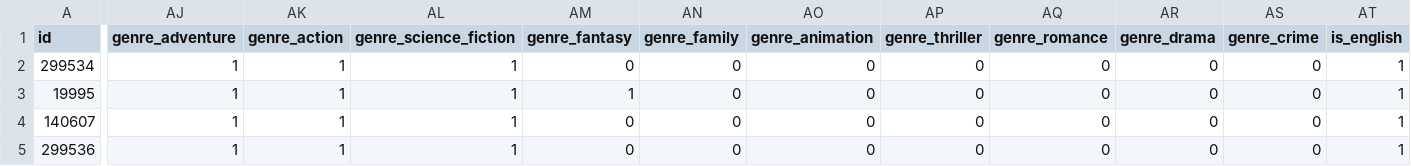
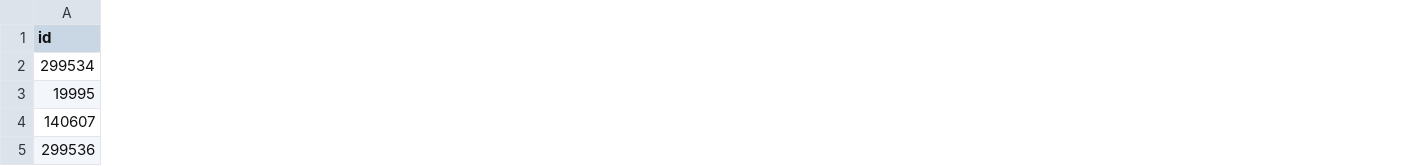
Before and after one commit to iamjamaal/TMDB-Movie-Data-Analysis-using-Pandas-and-APIs, a CSV file: data/final/movies_with_kpis.csv, drawn as a sheet; only a part is shown, gaps mark what is left out; the diff covers the shown part only; the diff names each change by its address in the sheet, - before the commit and + after, or states it on an @@ line.

```diff
--- a/data/final/movies_with_kpis.csv
+++ b/data/final/movies_with_kpis.csv
-column AJ (genre_adventure), rows 2-5: all 1
-column AK (genre_action), rows 2-5: all 1
-column AL (genre_science_fiction), rows 2-5: all 1
-column AM (genre_fantasy), rows 2-5: 0 | 1 | 0 | 0
-column AN (genre_family), rows 2-5: all 0
-column AO (genre_animation), rows 2-5: all 0
-column AP (genre_thriller), rows 2-5: all 0
-column AQ (genre_romance), rows 2-5: all 0
-column AR (genre_drama), rows 2-5: all 0
-column AS (genre_crime), rows 2-5: all 0
-column AT (is_english), rows 2-5: all 1
```
Also changed, not shown: 90 edited cells elsewhere in this file, 4 other files.
